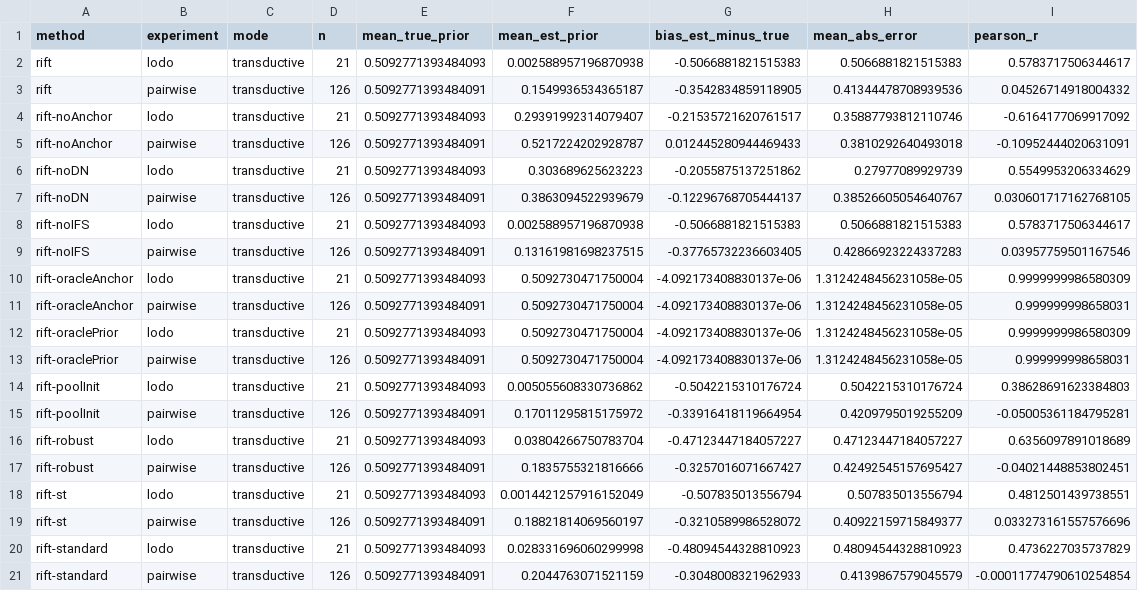
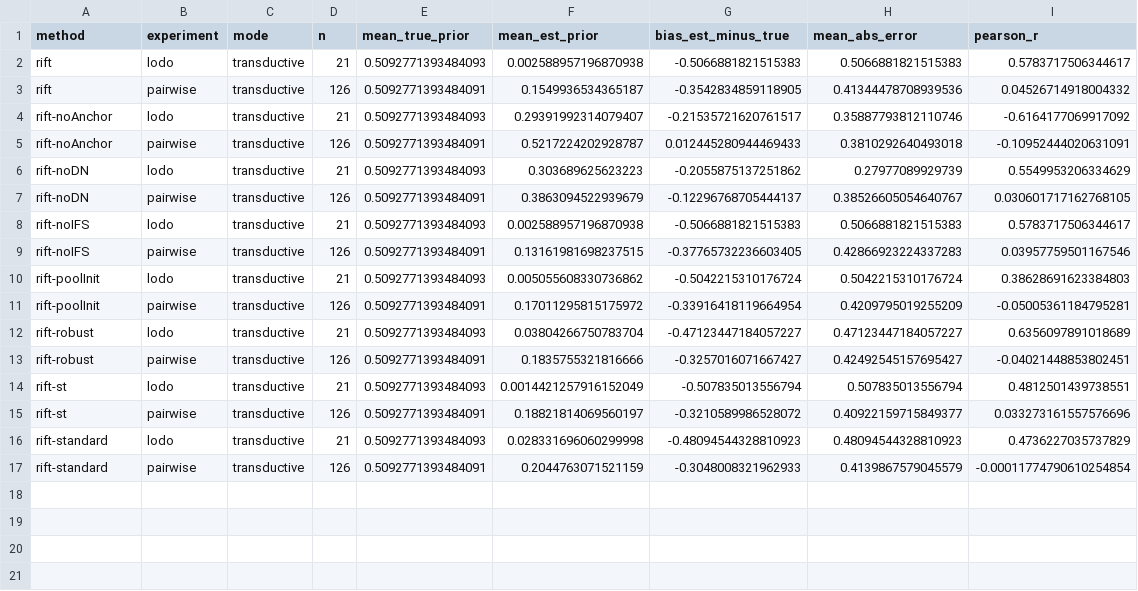
Before and after one commit to vinhqdang/cross_ids, a CSV file: results/analysis/08_prior_estimation.csv, drawn as a sheet; the diff names each change by its address in the sheet, - before the commit and + after, or states it on an @@ line.

```diff
--- a/results/analysis/08_prior_estimation.csv
+++ b/results/analysis/08_prior_estimation.csv
-row 10: rift-oracleAnchor | lodo | transductive | 21 | 0.5092771393484093 | 0.5092730471750004 | -4.092173408830137e-06 | 1.3124248456231058e-05 | 0.9999999986580309
-row 11: rift-oracleAnchor | pairwise | transductive | 126 | 0.5092771393484091 | 0.5092730471750004 | -4.092173408830137e-06 | 1.3124248456231058e-05 | 0.999999998658031
-row 12: rift-oraclePrior | lodo | transductive | 21 | 0.5092771393484093 | 0.5092730471750004 | -4.092173408830137e-06 | 1.3124248456231058e-05 | 0.9999999986580309
-row 13: rift-oraclePrior | pairwise | transductive | 126 | 0.5092771393484091 | 0.5092730471750004 | -4.092173408830137e-06 | 1.3124248456231058e-05 | 0.999999998658031
```
Also changed, not shown: results/analysis/04_method_ranking.csv, results/analysis/04_summary.csv, 36 other files.
